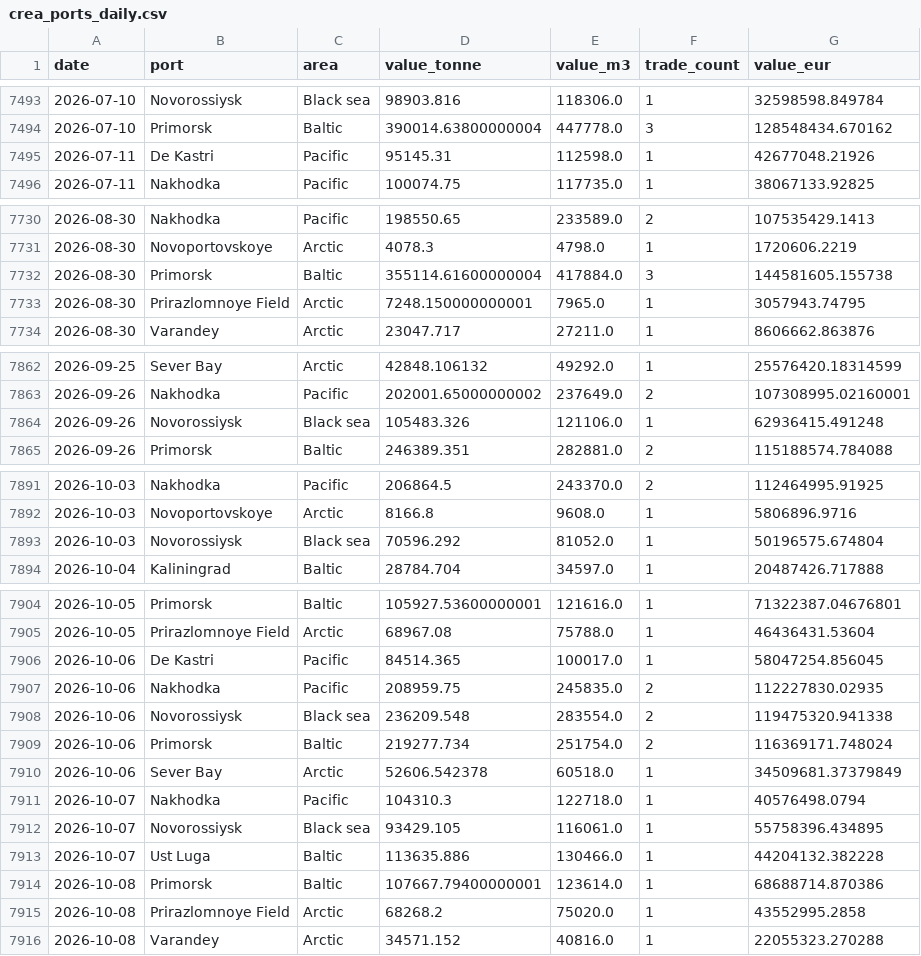
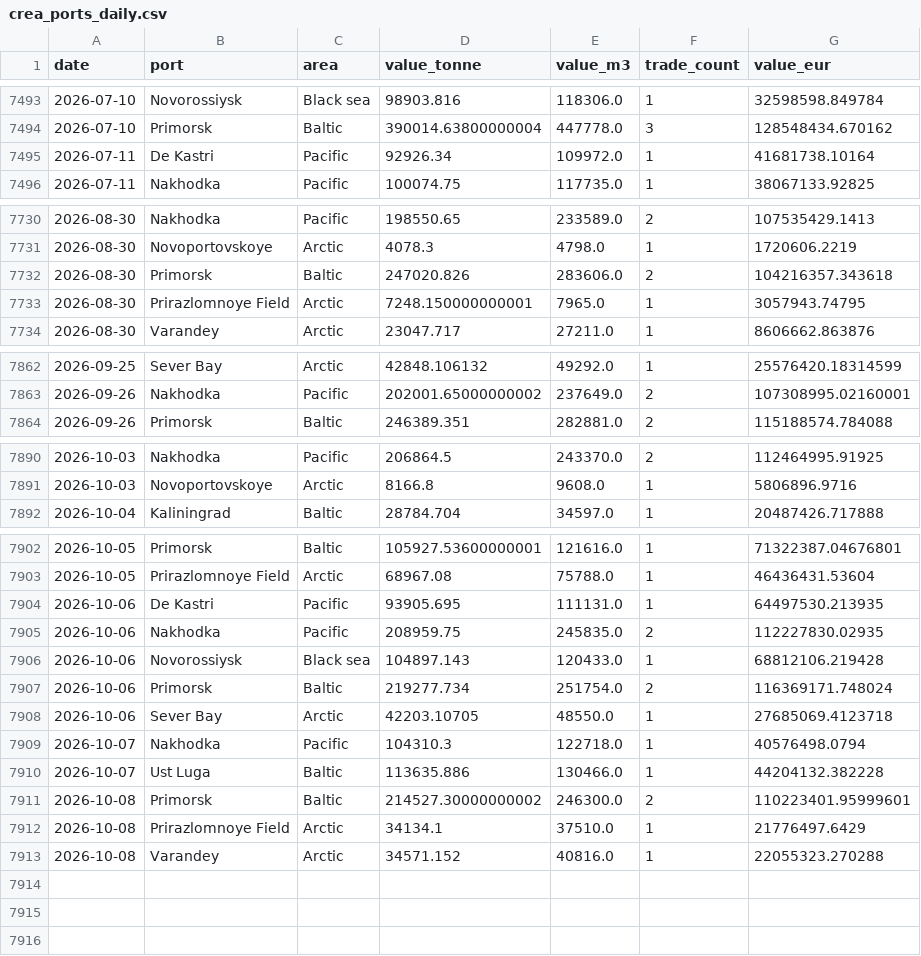
Before and after one commit to lorenzo-pasteris/Analisi-Russia-Ucraina, a CSV file: data/crea_ports_daily.csv, drawn as a sheet; only a part is shown, gaps mark what is left out; the diff covers the shown part only.

```diff
--- a/data/crea_ports_daily.csv
+++ b/data/crea_ports_daily.csv
@@ -7494,3 +7494,3 @@ date,port,area,value_tonne,value_m3,trade_count,value_eur
 2026-07-10,Primorsk,Baltic,390014.63800000004,447778.0,3,128548434.670162
-2026-07-11,De Kastri,Pacific,95145.31,112598.0,1,42677048.21926
+2026-07-11,De Kastri,Pacific,92926.34,109972.0,1,41681738.10164
 2026-07-11,Nakhodka,Pacific,100074.75,117735.0,1,38067133.92825
@@ -7731,3 +7731,3 @@ date,port,area,value_tonne,value_m3,trade_count,value_eur
 2026-08-30,Novoportovskoye,Arctic,4078.3,4798.0,1,1720606.2219
-2026-08-30,Primorsk,Baltic,355114.61600000004,417884.0,3,144581605.155738
+2026-08-30,Primorsk,Baltic,247020.826,283606.0,2,104216357.343618
 2026-08-30,Prirazlomnoye Field,Arctic,7248.150000000001,7965.0,1,3057943.74795
@@ -7863,3 +7863,2 @@ date,port,area,value_tonne,value_m3,trade_count,value_eur
 2026-09-26,Nakhodka,Pacific,202001.65000000002,237649.0,2,107308995.02160001
-2026-09-26,Novorossiysk,Black sea,105483.326,121106.0,1,62936415.491248
 2026-09-26,Primorsk,Baltic,246389.351,282881.0,2,115188574.784088
@@ -7892,3 +7891,2 @@ date,port,area,value_tonne,value_m3,trade_count,value_eur
 2026-10-03,Novoportovskoye,Arctic,8166.8,9608.0,1,5806896.9716
-2026-10-03,Novorossiysk,Black sea,70596.292,81052.0,1,50196575.674804
 2026-10-04,Kaliningrad,Baltic,28784.704,34597.0,1,20487426.717888
@@ -7905,12 +7903,11 @@ date,port,area,value_tonne,value_m3,trade_count,value_eur
 2026-10-05,Prirazlomnoye Field,Arctic,68967.08,75788.0,1,46436431.53604
-2026-10-06,De Kastri,Pacific,84514.365,100017.0,1,58047254.856045
+2026-10-06,De Kastri,Pacific,93905.695,111131.0,1,64497530.213935
 2026-10-06,Nakhodka,Pacific,208959.75,245835.0,2,112227830.02935
-2026-10-06,Novorossiysk,Black sea,236209.548,283554.0,2,119475320.941338
+2026-10-06,Novorossiysk,Black sea,104897.143,120433.0,1,68812106.219428
 2026-10-06,Primorsk,Baltic,219277.734,251754.0,2,116369171.748024
-2026-10-06,Sever Bay,Arctic,52606.542378,60518.0,1,34509681.37379849
+2026-10-06,Sever Bay,Arctic,42203.10705,48550.0,1,27685069.4123718
 2026-10-07,Nakhodka,Pacific,104310.3,122718.0,1,40576498.0794
-2026-10-07,Novorossiysk,Black sea,93429.105,116061.0,1,55758396.434895
 2026-10-07,Ust Luga,Baltic,113635.886,130466.0,1,44204132.382228
-2026-10-08,Primorsk,Baltic,107667.79400000001,123614.0,1,68688714.870386
-2026-10-08,Prirazlomnoye Field,Arctic,68268.2,75020.0,1,43552995.2858
+2026-10-08,Primorsk,Baltic,214527.30000000002,246300.0,2,110223401.95999601
+2026-10-08,Prirazlomnoye Field,Arctic,34134.1,37510.0,1,21776497.6429
 2026-10-08,Varandey,Arctic,34571.152,40816.0,1,22055323.270288
```
Also changed, not shown: 6 edited cells elsewhere in this file, data/crea_counter.csv.
